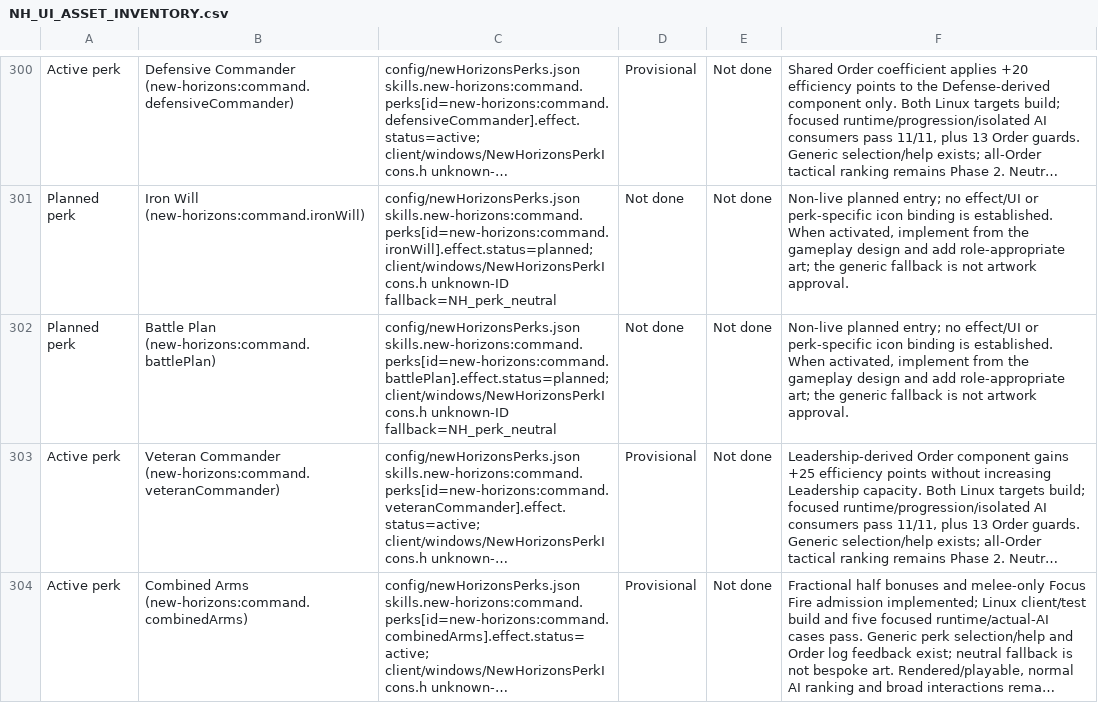
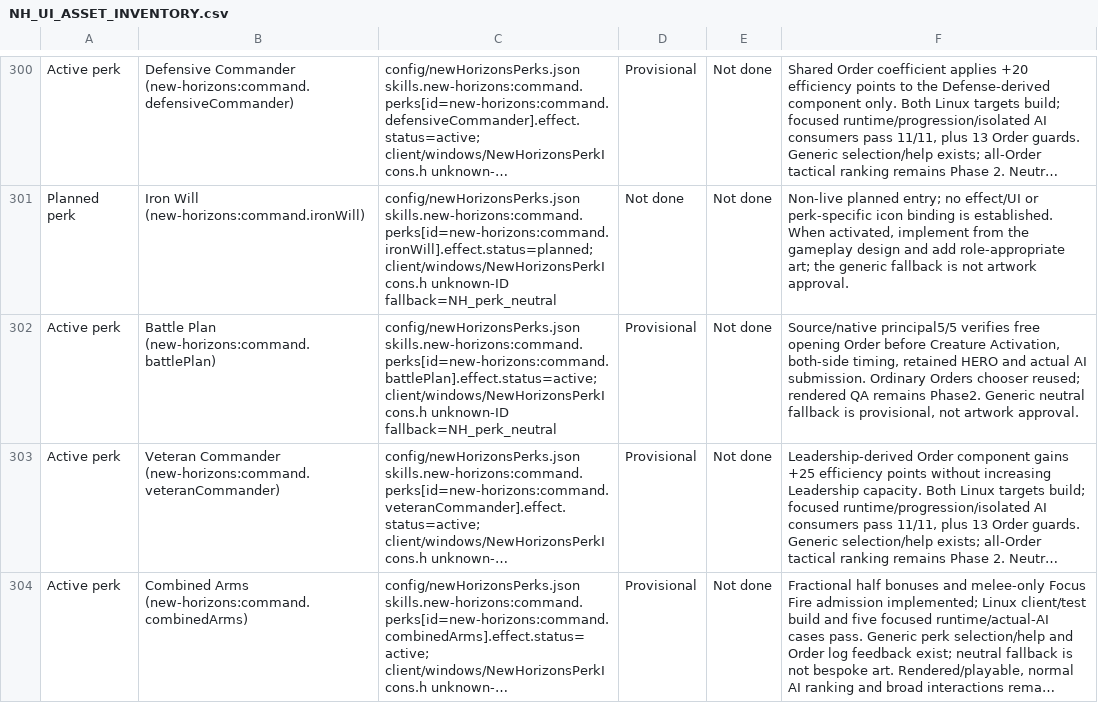
Before and after one commit to thegandalf196/vcmi, a CSV file: docs/NH_UI_ASSET_INVENTORY.csv, drawn as a sheet; only a part is shown, gaps mark what is left out; long unchanged cells end in …; the diff names each change by its address in the sheet, - before the commit and + after, or states it on an @@ line.

Commit message:
Implement Battle Plan free opening Order

```diff
--- a/docs/NH_UI_ASSET_INVENTORY.csv
+++ b/docs/NH_UI_ASSET_INVENTORY.csv
-A302: Planned perk
+A302: Active perk
-C302: config/newHorizonsPerks.json skills.new-horizons:command.perks[id=new-horizons:command.battlePlan].effect.status=planned; client/windows/NewHorizonsPerkIcons.h unknown-ID…
+C302: config/newHorizonsPerks.json skills.new-horizons:command.perks[id=new-horizons:command.battlePlan].effect.status=active; client/windows/NewHorizonsPerkIcons.h unknown-ID…
-D302: Not done
+D302: Provisional
-F302: Non-live planned entry; no effect/UI or perk-specific icon binding is established. When activated, implement from the gameplay design and add role-appropriate art; the generic fallback is not artwork…
+F302: Source/native principal5/5 verifies free opening Order before Creature Activation, both-side timing, retained HERO and actual AI submission. Ordinary Orders chooser reused; rendered QA remains Phase2. Generic neutral fallback is provisional, not artwork…
```
Also changed, not shown: 37 other files.
